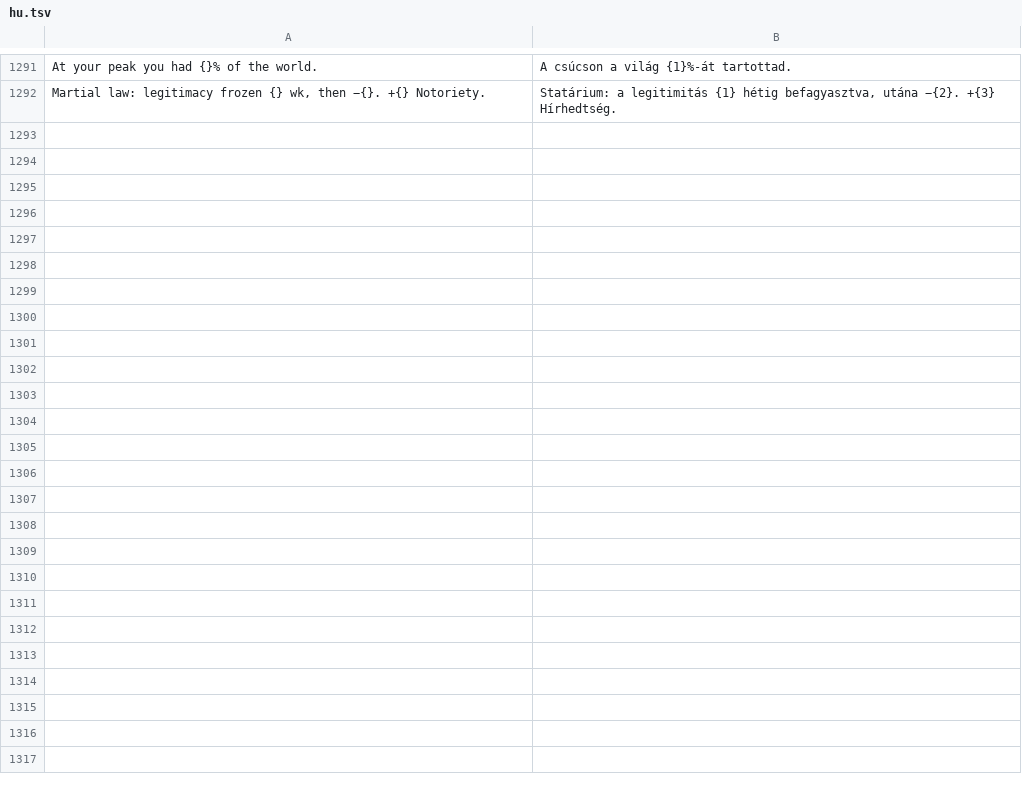
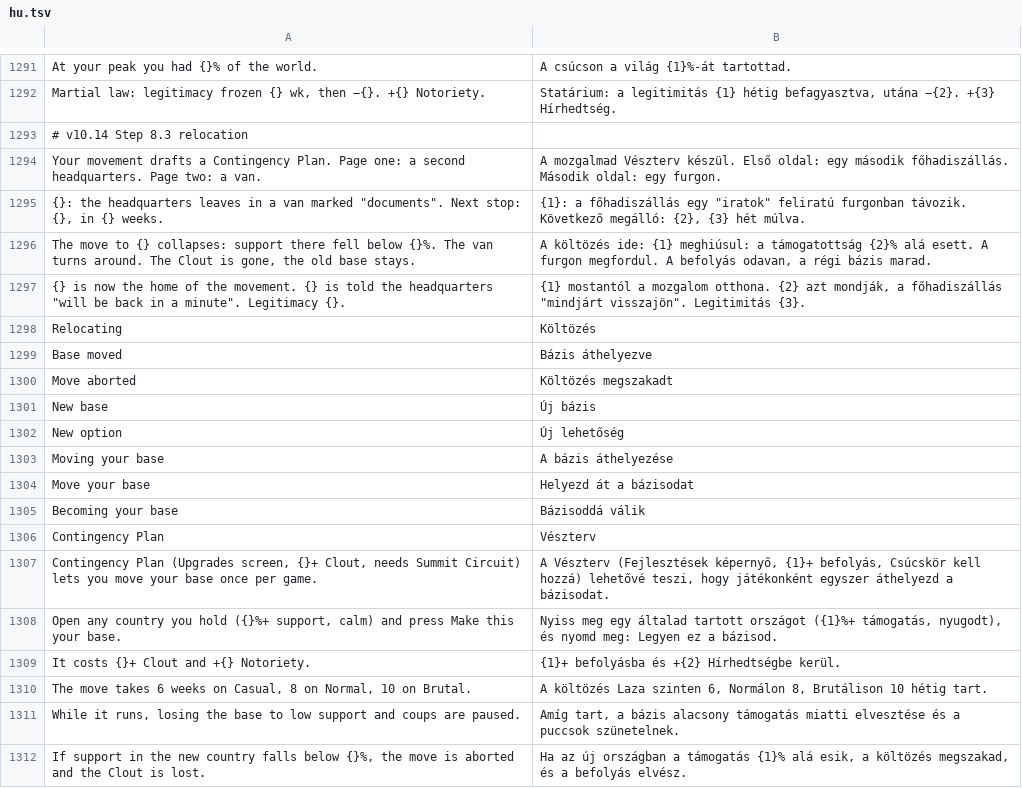
Before and after one commit to gaborwebmoney-art/global-ideology, a TSV file: i18n/hu.tsv, drawn as a sheet; only a part is shown, gaps mark what is left out; the diff covers the shown part only.

```diff
--- a/i18n/hu.tsv
+++ b/i18n/hu.tsv
@@ -1292 +1292,21 @@ At your peak you had {}% of the world.	A csúcson a világ {1}%-át tartottad.
 Martial law: legitimacy frozen {} wk, then −{}. +{} Notoriety.	Statárium: a legitimitás {1} hétig befagyasztva, utána −{2}. +{3} Hírhedtség.
+# v10.14 Step 8.3 relocation
+Your movement drafts a Contingency Plan. Page one: a second headquarters. Page two: a van.	A mozgalmad Vészterv készül. Első oldal: egy második főhadiszállás. Második oldal: egy furgon.
+{}: the headquarters leaves in a van marked "documents". Next stop: {}, in {} weeks.	{1}: a főhadiszállás egy "iratok" feliratú furgonban távozik. Következő megálló: {2}, {3} hét múlva.
+The move to {} collapses: support there fell below {}%. The van turns around. The Clout is gone, the old base stays.	A költözés ide: {1} meghiúsul: a támogatottság {2}% alá esett. A furgon megfordul. A befolyás odavan, a régi bázis marad.
+{} is now the home of the movement. {} is told the headquarters "will be back in a minute". Legitimacy {}.	{1} mostantól a mozgalom otthona. {2} azt mondják, a főhadiszállás "mindjárt visszajön". Legitimitás {3}.
+Relocating	Költözés
+Base moved	Bázis áthelyezve
+Move aborted	Költözés megszakadt
+New base	Új bázis
+New option	Új lehetőség
+Moving your base	A bázis áthelyezése
+Move your base	Helyezd át a bázisodat
+Becoming your base	Bázisoddá válik
+Contingency Plan	Vészterv
+Contingency Plan (Upgrades screen, {}+ Clout, needs Summit Circuit) lets you move your base once per game.	A Vészterv (Fejlesztések képernyő, {1}+ befolyás, Csúcskör kell hozzá) lehetővé teszi, hogy játékonként egyszer áthelyezd a bázisodat.
+Open any country you hold ({}%+ support, calm) and press Make this your base.	Nyiss meg egy általad tartott országot ({1}%+ támogatás, nyugodt), és nyomd meg: Legyen ez a bázisod.
+It costs {}+ Clout and +{} Notoriety.	{1}+ befolyásba és +{2} Hírhedtségbe kerül.
+The move takes 6 weeks on Casual, 8 on Normal, 10 on Brutal.	A költözés Laza szinten 6, Normálon 8, Brutálison 10 hétig tart.
+While it runs, losing the base to low support and coups are paused.	Amíg tart, a bázis alacsony támogatás miatti elvesztése és a puccsok szünetelnek.
+If support in the new country falls below {}%, the move is aborted and the Clout is lost.	Ha az új országban a támogatás {1}% alá esik, a költözés megszakad, és a befolyás elvész.
```
Also changed, not shown: 39 added rows elsewhere in this file, 6 other files.
